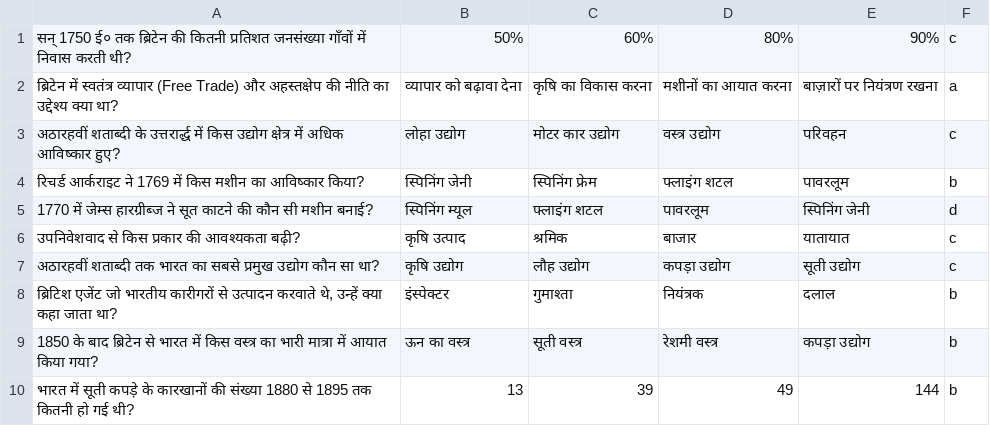
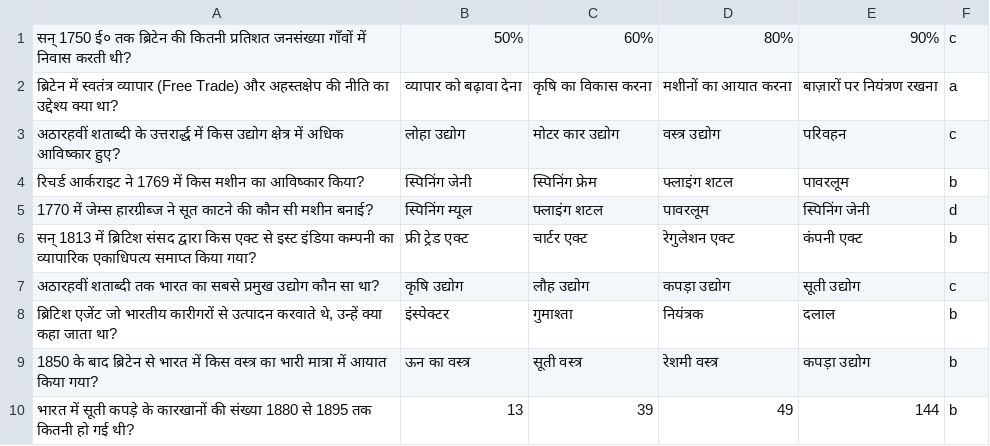
Before and after one commit to Learngupt/learngupt, a CSV file: Contents/Quizzes/quiz_bihar_board_10_History_अर्थ-व्यवस्था और आजीविका_test1.csv, drawn as a sheet.

```diff
--- a/Contents/Quizzes/quiz_bihar_board_10_History_अर्थ-व्यवस्था और आजीविका_test1.csv
+++ b/Contents/Quizzes/quiz_bihar_board_10_History_अर्थ-व्यवस्था और आजीविका_test1.csv
@@ -5,3 +5,3 @@
 1770 में जेम्स हारग्रीब्ज ने सूत काटने की कौन सी मशीन बनाई?,स्पिनिंग म्यूल,फ्लाइंग शटल,पावरलूम,स्पिनिंग जेनी,d
-उपनिवेशवाद से किस प्रकार की आवश्यकता बढ़ी?,कृषि उत्पाद,श्रमिक,बाजार,यातायात,c
+सन् 1813 में ब्रिटिश संसद द्वारा किस एक्ट से इस्ट इंडिया कम्पनी का व्यापारिक एकाधिपत्य समाप्त किया गया?,फ्री ट्रेड एक्ट,चार्टर एक्ट,रेगुलेशन एक्ट,कंपनी एक्ट,b
 अठारहवीं शताब्दी तक भारत का सबसे प्रमुख उद्योग कौन सा था?,कृषि उद्योग,लौह उद्योग,कपड़ा उद्योग,सूती उद्योग,c
```
Also changed, not shown: Contents/MCQs/mcqs_bihar_board_10_History_अर्थ-व्यवस्था और आजीविका.csv, Contents/MCQs/mcqs_bihar_board_10_History_भारत में राष्ट्रवाद.csv, 4 other files.
